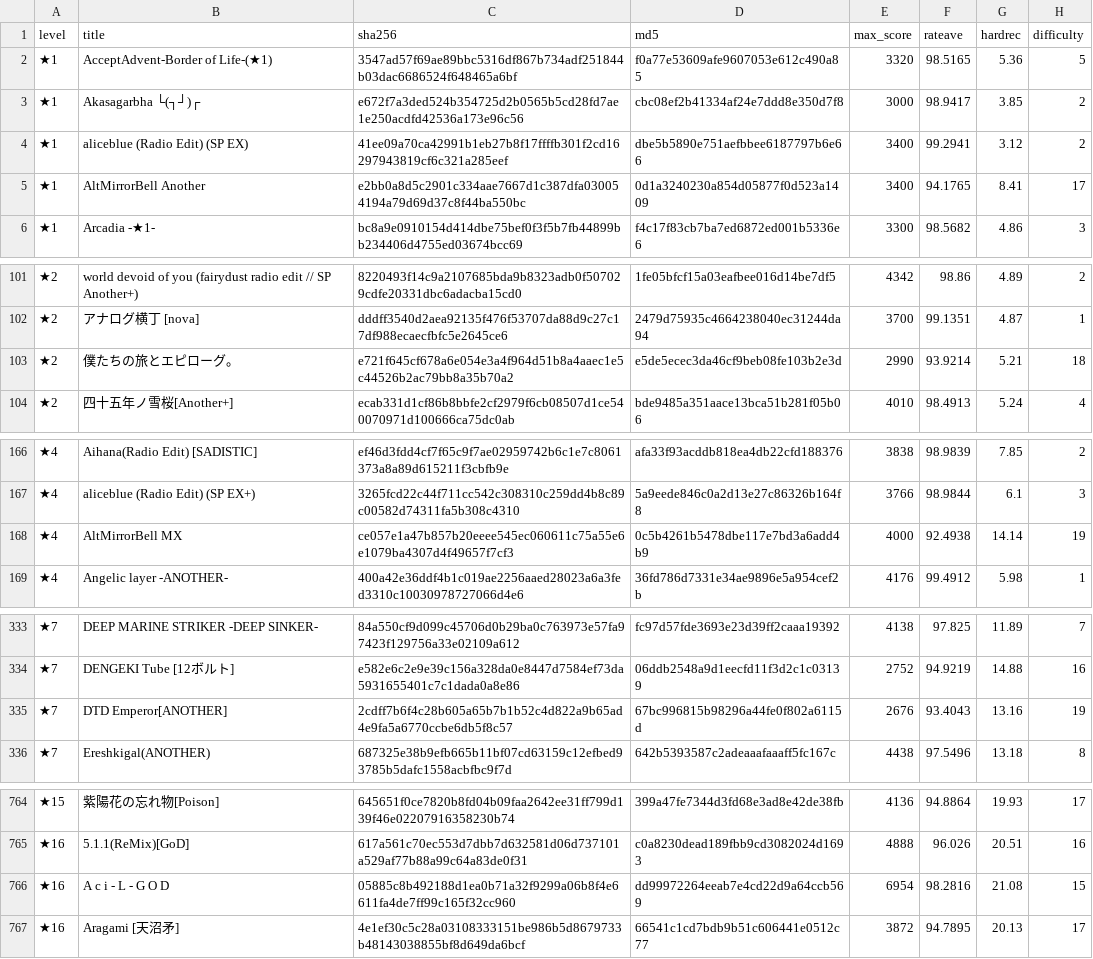
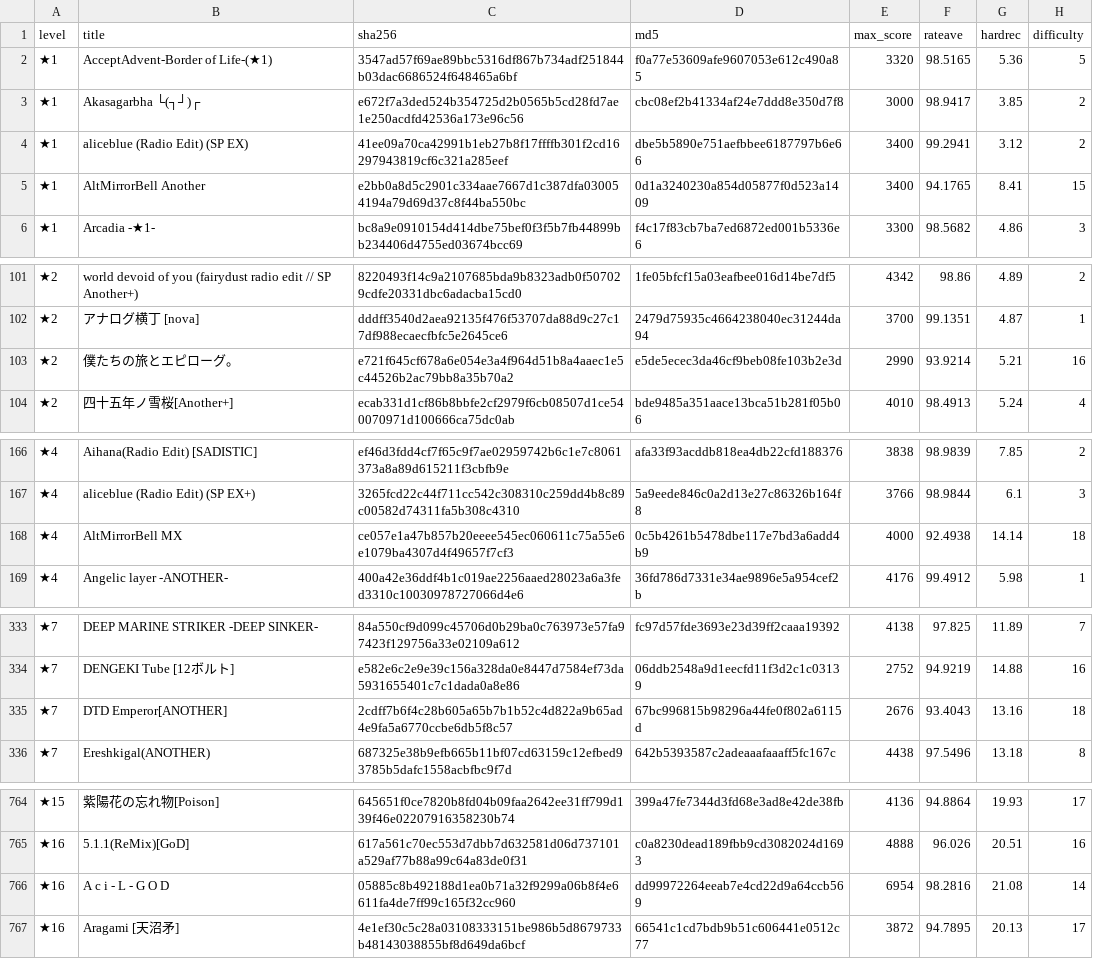
Before and after one commit to herumina/bms-score-rating, a CSV file: hakkyoudata.csv, drawn as a sheet; only a part is shown, gaps mark what is left out; the diff covers the shown part only.

Commit message:
Update hakkyoudata.csv

```diff
--- a/hakkyoudata.csv
+++ b/hakkyoudata.csv
@@ -4,3 +4,3 @@
 ★1,aliceblue (Radio Edit) (SP EX),41ee09a70ca42991b1eb27b8f17ffffb301f2cd16297943819cf6c321a285eef,dbe5b5890e751aefbbee6187797b6e66,3400,99.2941,3.12,2
-★1,AltMirrorBell Another,e2bb0a8d5c2901c334aae7667d1c387dfa030054194a79d69d37c8f44ba550bc,0d1a3240230a854d05877f0d523a1409,3400,94.1765,8.41,17
+★1,AltMirrorBell Another,e2bb0a8d5c2901c334aae7667d1c387dfa030054194a79d69d37c8f44ba550bc,0d1a3240230a854d05877f0d523a1409,3400,94.1765,8.41,15
 ★1,Arcadia -★1-,bc8a9e0910154d414dbe75bef0f3f5b7fb44899bb234406d4755ed03674bcc69,f4c17f83cb7ba7ed6872ed001b5336e6,3300,98.5682,4.86,3
@@ -102,3 +102,3 @@
 ★2,アナログ横丁 [nova],dddff3540d2aea92135f476f53707da88d9c27c17df988ecaecfbfc5e2645ce6,2479d75935c4664238040ec31244da94,3700,99.1351,4.87,1
-★2,僕たちの旅とエピローグ。,e721f645cf678a6e054e3a4f964d51b8a4aaec1e5c44526b2ac79bb8a35b70a2,e5de5ecec3da46cf9beb08fe103b2e3d,2990,93.9214,5.21,18
+★2,僕たちの旅とエピローグ。,e721f645cf678a6e054e3a4f964d51b8a4aaec1e5c44526b2ac79bb8a35b70a2,e5de5ecec3da46cf9beb08fe103b2e3d,2990,93.9214,5.21,16
 ★2,四十五年ノ雪桜[Another+],ecab331d1cf86b8bbfe2cf2979f6cb08507d1ce540070971d100666ca75dc0ab,bde9485a351aace13bca51b281f05b06,4010,98.4913,5.24,4
@@ -167,3 +167,3 @@
 ★4,aliceblue (Radio Edit) (SP EX+),3265fcd22c44f711cc542c308310c259dd4b8c89c00582d74311fa5b308c4310,5a9eede846c0a2d13e27c86326b164f8,3766,98.9844,6.1,3
-★4,AltMirrorBell MX,ce057e1a47b857b20eeee545ec060611c75a55e6e1079ba4307d4f49657f7cf3,0c5b4261b5478dbe117e7bd3a6add4b9,4000,92.4938,14.14,19
+★4,AltMirrorBell MX,ce057e1a47b857b20eeee545ec060611c75a55e6e1079ba4307d4f49657f7cf3,0c5b4261b5478dbe117e7bd3a6add4b9,4000,92.4938,14.14,18
 ★4,Angelic layer -ANOTHER-,400a42e36ddf4b1c019ae2256aaed28023a6a3fed3310c10030978727066d4e6,36fd786d7331e34ae9896e5a954cef2b,4176,99.4912,5.98,1
@@ -334,3 +334,3 @@
 ★7,DENGEKI Tube [12ボルト],e582e6c2e9e39c156a328da0e8447d7584ef73da5931655401c7c1dada0a8e86,06ddb2548a9d1eecfd11f3d2c1c03139,2752,94.9219,14.88,16
-★7,DTD Emperor[ANOTHER],2cdff7b6f4c28b605a65b7b1b52c4d822a9b65ad4e9fa5a6770ccbe6db5f8c57,67bc996815b98296a44fe0f802a6115d,2676,93.4043,13.16,19
+★7,DTD Emperor[ANOTHER],2cdff7b6f4c28b605a65b7b1b52c4d822a9b65ad4e9fa5a6770ccbe6db5f8c57,67bc996815b98296a44fe0f802a6115d,2676,93.4043,13.16,18
 ★7,Ereshkigal(ANOTHER),687325e38b9efb665b11bf07cd63159c12efbed93785b5dafc1558acbfbc9f7d,642b5393587c2adeaaafaaaff5fc167c,4438,97.5496,13.18,8
@@ -765,3 +765,3 @@
 ★16,5.1.1(ReMix)[GoD],617a561c70ec553d7dbb7d632581d06d737101a529af77b88a99c64a83de0f31,c0a8230dead189fbb9cd3082024d1693,4888,96.026,20.51,16
-★16,A c i - L - G O D,05885c8b492188d1ea0b71a32f9299a06b8f4e6611fa4de7ff99c165f32cc960,dd99972264eeab7e4cd22d9a64ccb569,6954,98.2816,21.08,15
+★16,A c i - L - G O D,05885c8b492188d1ea0b71a32f9299a06b8f4e6611fa4de7ff99c165f32cc960,dd99972264eeab7e4cd22d9a64ccb569,6954,98.2816,21.08,14
 ★16,Aragami [天沼矛],4e1ef30c5c28a03108333151be986b5d8679733b48143038855bf8d649da6bcf,66541c1cd7bdb9b51c606441e0512c77,3872,94.7895,20.13,17
```
Also changed, not shown: 1 edited cell elsewhere in this file.
